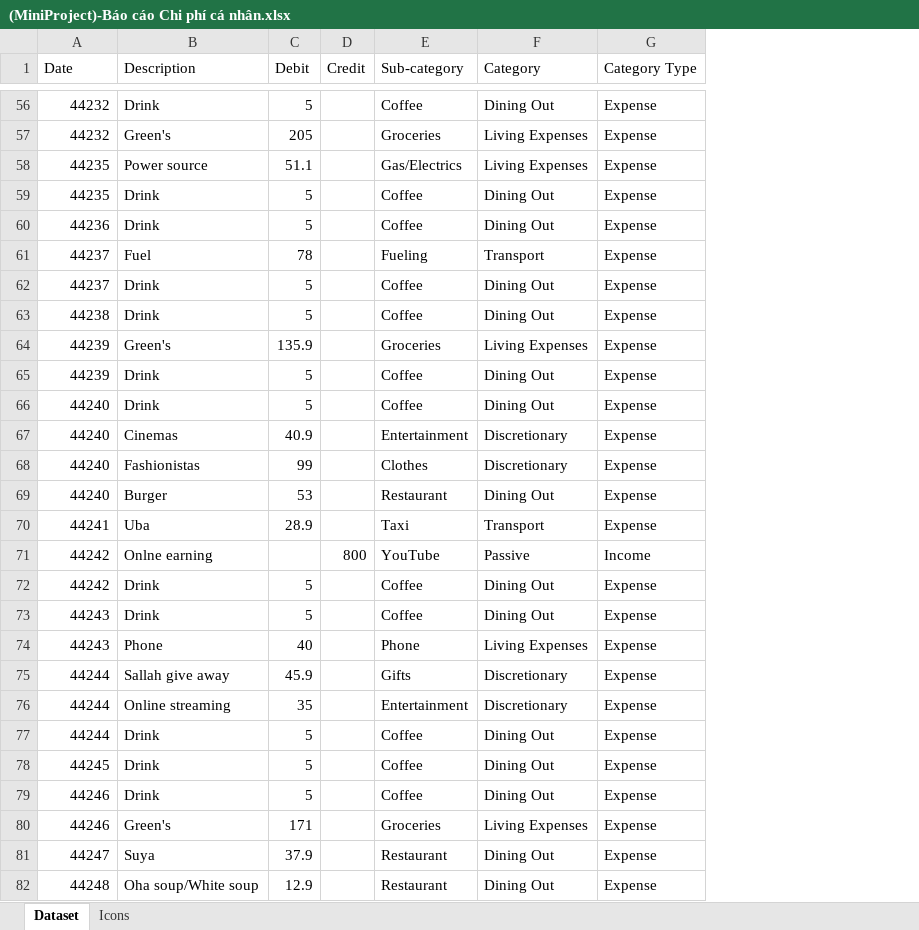
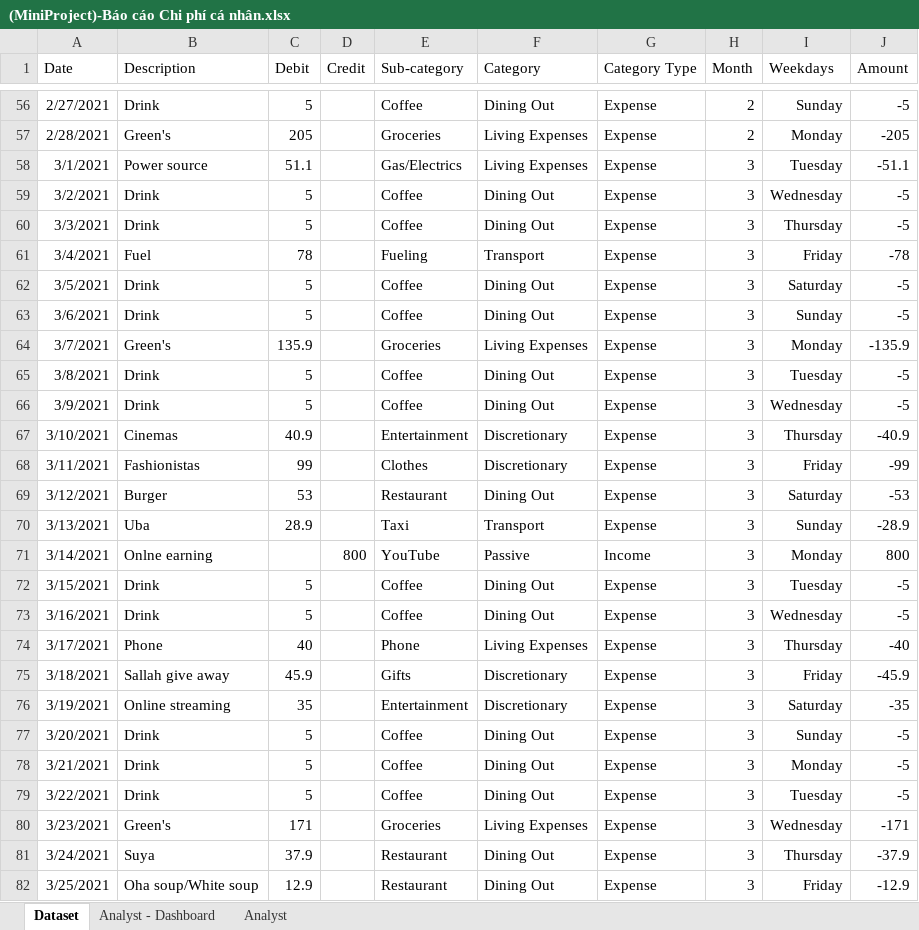
Before and after one commit to TranTieuAnhTuan/data-analysis-practice, an Excel workbook: Excel/(MiniProject)-Báo cáo Chi phí cá nhân.xlsx, sheet Dataset, drawn as a sheet; only a part is shown, gaps mark what is left out; values as stored, in another font and other column widths than the file's, no borders; table styles not drawn; the diff covers the shown part only; the diff names each change by its address in the sheet, - before the commit and + after, or states it on an @@ line.

```diff
--- a/Excel/(MiniProject)-Báo cáo Chi phí cá nhân.xlsx (sheet Dataset)
+++ b/Excel/(MiniProject)-Báo cáo Chi phí cá nhân.xlsx (sheet Dataset)
-sheet tab: Icons
+sheet tab: Analyst - Dashboard
+sheet tab: Analyst
+column H (Month), rows 56-82: 2 | 2 | 3 | 3 | 3 | 3 | 3 | 3 | 3 | 3 | 3 | 3 | 3 | 3 | 3 | 3 | 3 | 3 | 3 | 3 | 3 | 3 | 3 | 3 | 3 | 3 | 3
+column I (Weekdays), rows 56-82: Sunday | Monday | Tuesday | Wednesday | Thursday | Friday | Saturday | Sunday | Monday | Tuesday | Wednesday | Thursday | Friday | Saturday | Sunday | Monday | Tuesday | Wednesday | Thursday | Friday | Saturday | Sunday | Monday | Tuesday | Wednesday | Thursday | Friday
+column J (Amount), rows 56-82: -5 | -205 | -51.1 | -5 | -5 | -78 | -5 | -5 | -135.9 | -5 | -5 | -40.9 | -99 | -53 | -28.9 | 800 | -5 | -5 | -40 | -45.9 | -35 | -5 | -5 | -5 | -171 | -37.9 | -12.9
-A56 (Date): 44232
+A56 (Date): 2/27/2021
-A57 (Date): 44232
+A57 (Date): 2/28/2021
-A58 (Date): 44235
+A58 (Date): 3/1/2021
-A59 (Date): 44235
+A59 (Date): 3/2/2021
-A60 (Date): 44236
+A60 (Date): 3/3/2021
-A61 (Date): 44237
+A61 (Date): 3/4/2021
-A62 (Date): 44237
+A62 (Date): 3/5/2021
-A63 (Date): 44238
+A63 (Date): 3/6/2021
-A64 (Date): 44239
+A64 (Date): 3/7/2021
-A65 (Date): 44239
+A65 (Date): 3/8/2021
-A66 (Date): 44240
+A66 (Date): 3/9/2021
-A67 (Date): 44240
+A67 (Date): 3/10/2021
-A68 (Date): 44240
+A68 (Date): 3/11/2021
-A69 (Date): 44240
+A69 (Date): 3/12/2021
-A70 (Date): 44241
+A70 (Date): 3/13/2021
-A71 (Date): 44242
+A71 (Date): 3/14/2021
-A72 (Date): 44242
+A72 (Date): 3/15/2021
-A73 (Date): 44243
+A73 (Date): 3/16/2021
-A74 (Date): 44243
+A74 (Date): 3/17/2021
-A75 (Date): 44244
+A75 (Date): 3/18/2021
-A76 (Date): 44244
+A76 (Date): 3/19/2021
-A77 (Date): 44244
+A77 (Date): 3/20/2021
-A78 (Date): 44245
+A78 (Date): 3/21/2021
-A79 (Date): 44246
+A79 (Date): 3/22/2021
-A80 (Date): 44246
+A80 (Date): 3/23/2021
-A81 (Date): 44247
+A81 (Date): 3/24/2021
-A82 (Date): 44248
+A82 (Date): 3/25/2021
```
Also changed, not shown: 459 edited cells elsewhere in this sheet, charts or pictures.
